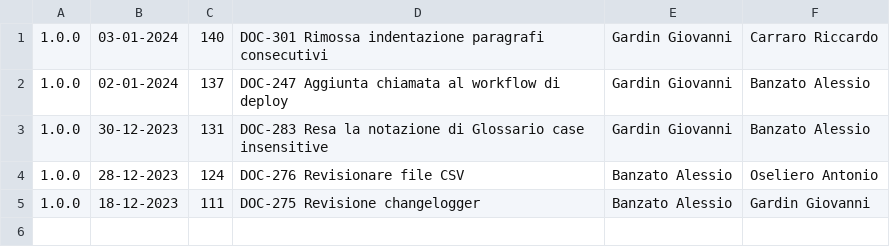
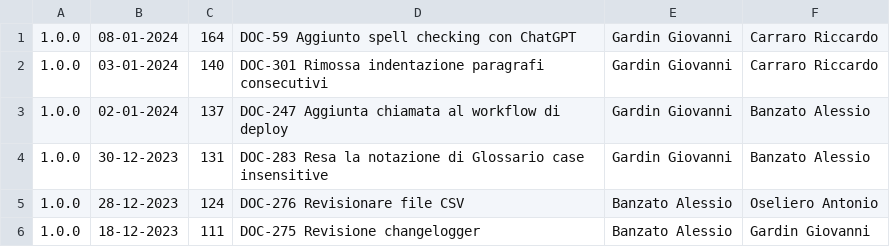
Before and after one commit to Error-418-SWE/Documenti, a CSV file: log.csv, drawn as a sheet.

```diff
--- a/log.csv
+++ b/log.csv
@@ -1 +1,2 @@
+1.0.0,08-01-2024,164,DOC-59 Aggiunto spell checking con ChatGPT,Gardin Giovanni,Carraro Riccardo
 1.0.0,03-01-2024,140,DOC-301 Rimossa indentazione paragrafi consecutivi,Gardin Giovanni,Carraro Riccardo
```
